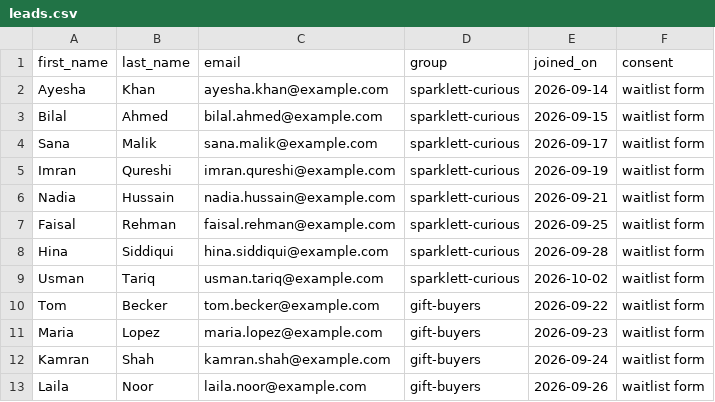
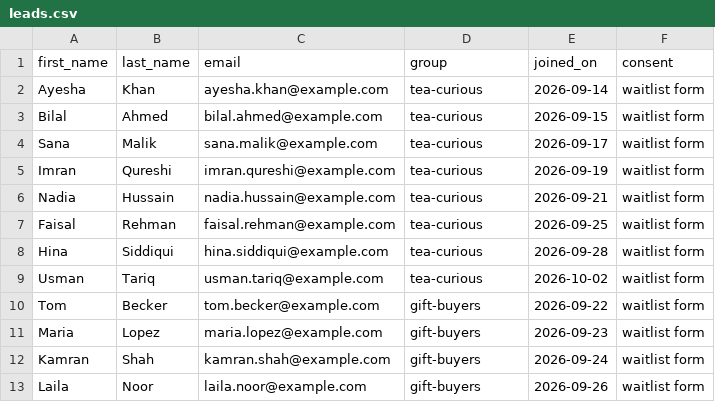
Before and after one commit to zhdwalayat/Murree-Sparkletts-Marketing, a CSV file: leads/leads.csv, drawn as a sheet; only a part is shown.

```diff
--- a/leads/leads.csv
+++ b/leads/leads.csv
@@ -1,10 +1,10 @@
 first_name,last_name,email,group,joined_on,consent
-Ayesha,Khan,ayesha.khan@example.com,sparklett-curious,2026-09-14,waitlist form
-Bilal,Ahmed,bilal.ahmed@example.com,sparklett-curious,2026-09-15,waitlist form
-Sana,Malik,sana.malik@example.com,sparklett-curious,2026-09-17,waitlist form
-Imran,Qureshi,imran.qureshi@example.com,sparklett-curious,2026-09-19,waitlist form
-Nadia,Hussain,nadia.hussain@example.com,sparklett-curious,2026-09-21,waitlist form
-Faisal,Rehman,faisal.rehman@example.com,sparklett-curious,2026-09-25,waitlist form
-Hina,Siddiqui,hina.siddiqui@example.com,sparklett-curious,2026-09-28,waitlist form
-Usman,Tariq,usman.tariq@example.com,sparklett-curious,2026-10-02,waitlist form
+Ayesha,Khan,ayesha.khan@example.com,tea-curious,2026-09-14,waitlist form
+Bilal,Ahmed,bilal.ahmed@example.com,tea-curious,2026-09-15,waitlist form
+Sana,Malik,sana.malik@example.com,tea-curious,2026-09-17,waitlist form
+Imran,Qureshi,imran.qureshi@example.com,tea-curious,2026-09-19,waitlist form
+Nadia,Hussain,nadia.hussain@example.com,tea-curious,2026-09-21,waitlist form
+Faisal,Rehman,faisal.rehman@example.com,tea-curious,2026-09-25,waitlist form
+Hina,Siddiqui,hina.siddiqui@example.com,tea-curious,2026-09-28,waitlist form
+Usman,Tariq,usman.tariq@example.com,tea-curious,2026-10-02,waitlist form
 Tom,Becker,tom.becker@example.com,gift-buyers,2026-09-22,waitlist form
```
Also changed, not shown: 2 other files.
